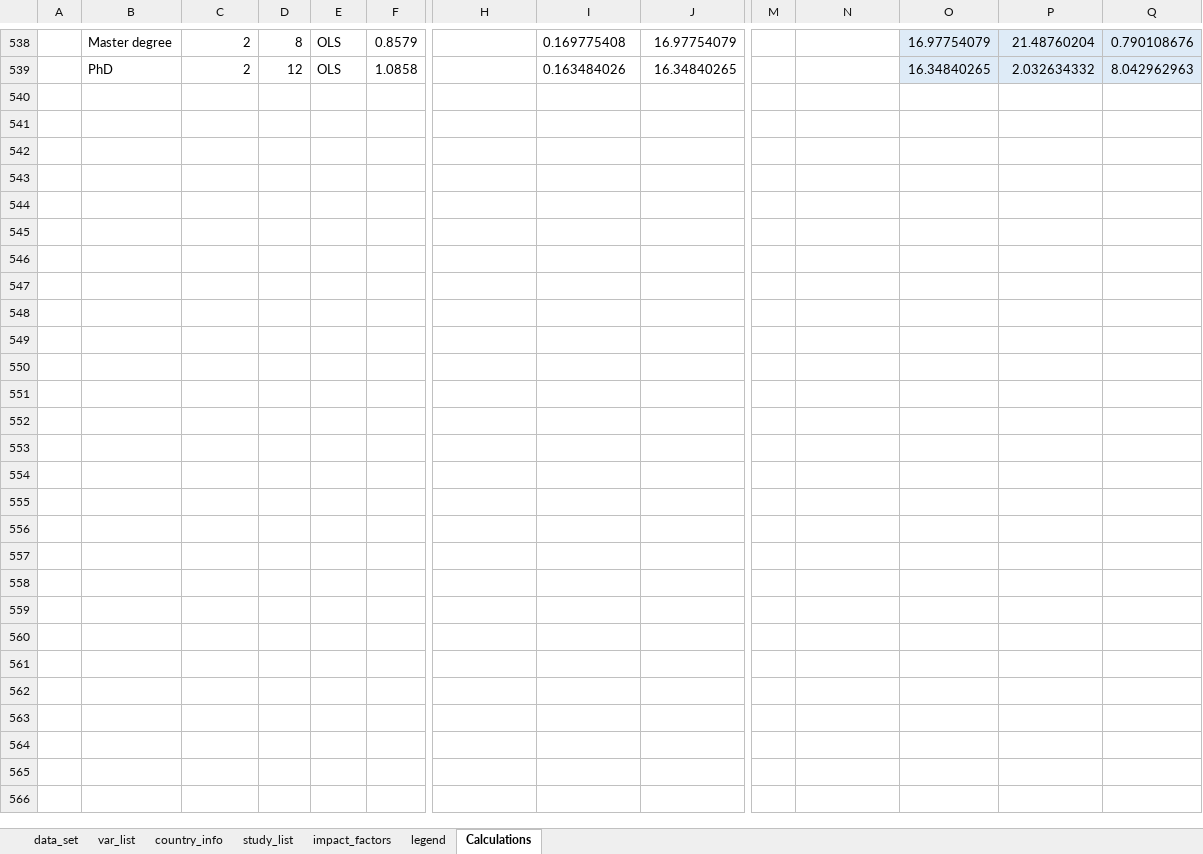
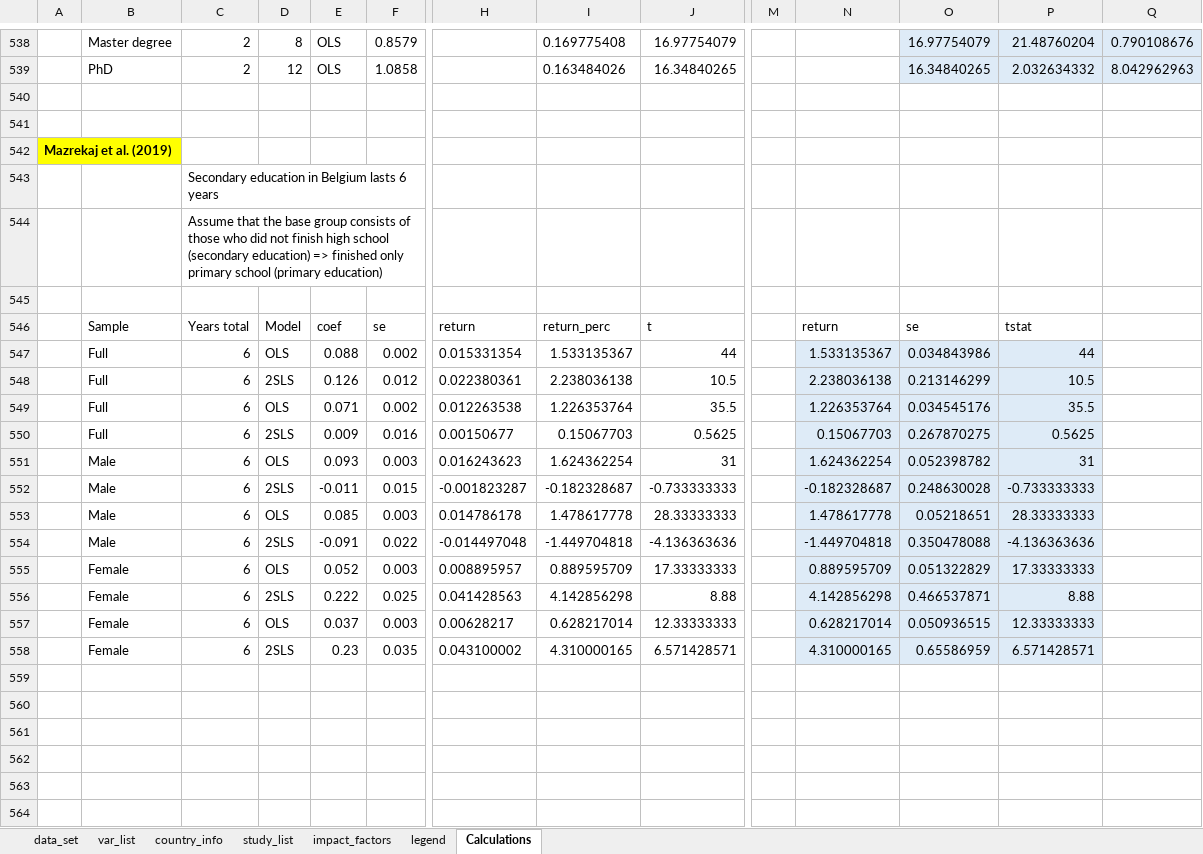
Before and after one commit to PetrCala/Diploma-Thesis, an Excel workbook: Data/data_set_master_thesis_cala.xlsm, sheet Calculations, drawn as a sheet; only a part is shown, gaps mark what is left out; the shorter side is filled out with more unchanged rows; values as stored, in another font and other column widths than the file's, no borders; conditional formats not drawn; removed rows and columns are numbered as before the commit, all else as after; rows hold the shown columns only; the diff names each change by its address in the sheet, - before the commit and + after, or states it on an @@ line.

```diff
--- a/Data/data_set_master_thesis_cala.xlsm (sheet Calculations)
+++ b/Data/data_set_master_thesis_cala.xlsm (sheet Calculations)
+row 542: Mazrekaj et al. (2019)
+row 543:  |  | Secondary education in Belgium lasts 6 years
+row 544:  |  | Assume that the base group consists of those who did not finish high school (secondary education) => finished only primary school (primary education)
-row 546: (empty)
+row 546:  | Sample | Years total | Model | coef | se | return | return_perc | t |  | return | se | tstat
-row 547: (empty)
+row 547:  | Full | 6 | OLS | 0.088 | 0.002 | 0.015331354 | 1.533135367 | 44 |  | 1.533135367 | 0.034843986 | 44
-N547:P558 fill: none
+N547:P558 fill: #DEEBF7
-row 548: (empty)
+row 548:  | Full | 6 | 2SLS | 0.126 | 0.012 | 0.022380361 | 2.238036138 | 10.5 |  | 2.238036138 | 0.213146299 | 10.5
-row 549: (empty)
+row 549:  | Full | 6 | OLS | 0.071 | 0.002 | 0.012263538 | 1.226353764 | 35.5 |  | 1.226353764 | 0.034545176 | 35.5
-row 550: (empty)
+row 550:  | Full | 6 | 2SLS | 0.009 | 0.016 | 0.00150677 | 0.15067703 | 0.5625 |  | 0.15067703 | 0.267870275 | 0.5625
-row 551: (empty)
+row 551:  | Male | 6 | OLS | 0.093 | 0.003 | 0.016243623 | 1.624362254 | 31 |  | 1.624362254 | 0.052398782 | 31
-row 552: (empty)
+row 552:  | Male | 6 | 2SLS | -0.011 | 0.015 | -0.001823287 | -0.182328687 | -0.733333333 |  | -0.182328687 | 0.248630028 | -0.733333333
-row 553: (empty)
+row 553:  | Male | 6 | OLS | 0.085 | 0.003 | 0.014786178 | 1.478617778 | 28.33333333 |  | 1.478617778 | 0.05218651 | 28.33333333
-row 554: (empty)
+row 554:  | Male | 6 | 2SLS | -0.091 | 0.022 | -0.014497048 | -1.449704818 | -4.136363636 |  | -1.449704818 | 0.350478088 | -4.136363636
-row 555: (empty)
+row 555:  | Female | 6 | OLS | 0.052 | 0.003 | 0.008895957 | 0.889595709 | 17.33333333 |  | 0.889595709 | 0.051322829 | 17.33333333
-row 556: (empty)
+row 556:  | Female | 6 | 2SLS | 0.222 | 0.025 | 0.041428563 | 4.142856298 | 8.88 |  | 4.142856298 | 0.466537871 | 8.88
-row 557: (empty)
+row 557:  | Female | 6 | OLS | 0.037 | 0.003 | 0.00628217 | 0.628217014 | 12.33333333 |  | 0.628217014 | 0.050936515 | 12.33333333
-row 558: (empty)
+row 558:  | Female | 6 | 2SLS | 0.23 | 0.035 | 0.043100002 | 4.310000165 | 6.571428571 |  | 4.310000165 | 0.65586959 | 6.571428571
-row 556: (empty)
-row 557: (empty)
-row 558: (empty)
```
Also changed, not shown: sheet data_set, Literature/Literature.xlsx, 3 other files.
